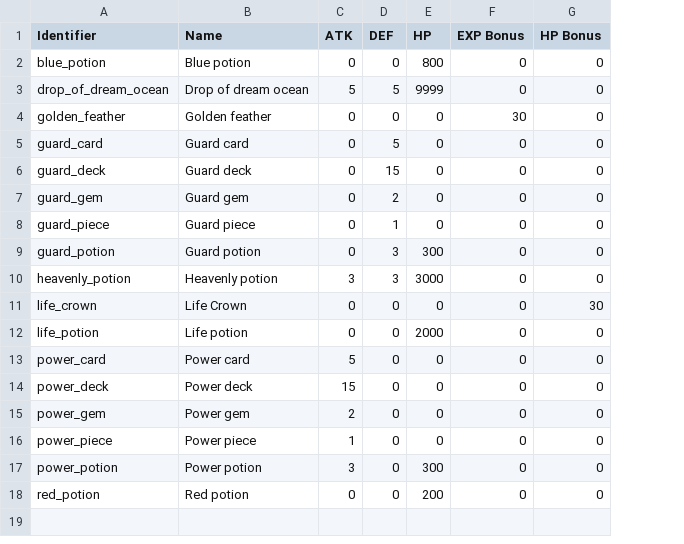
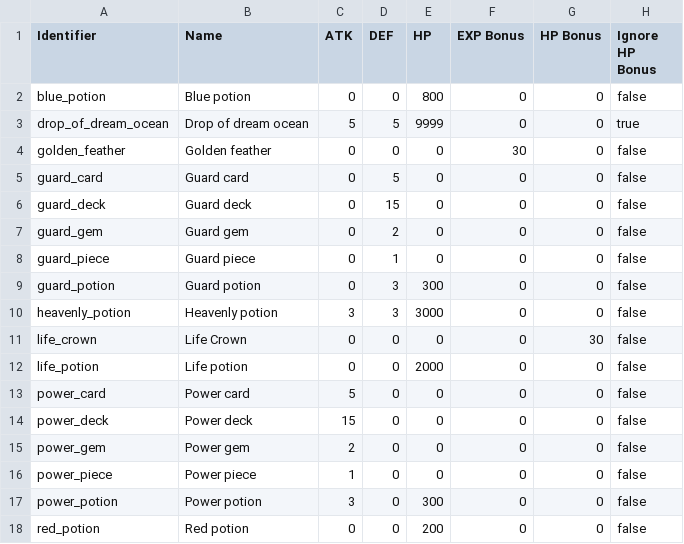
Before and after one commit to archiloque/tactical-nexus, a CSV file: items.csv, drawn as a sheet; the diff names each change by its address in the sheet, - before the commit and + after, or states it on an @@ line.

```diff
--- a/items.csv
+++ b/items.csv
+column H (Ignore HP Bonus), rows 2-18: false | true | false | false | false | false | false | false | false | false | false | false | false | false | false | false | false
```
Also changed, not shown: 7 other files.
